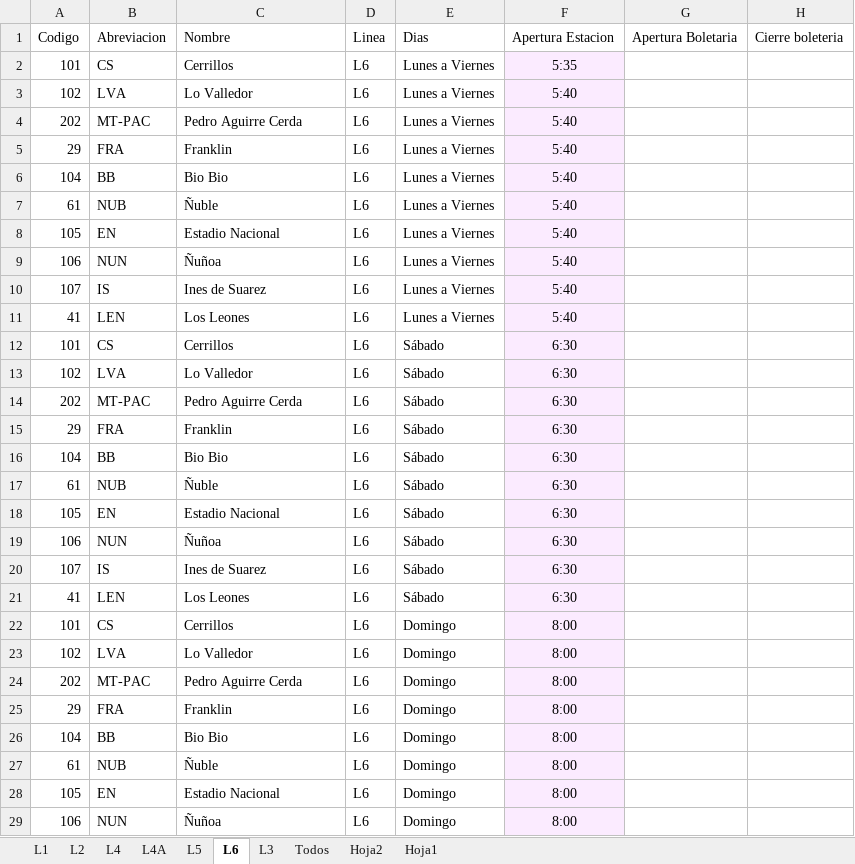
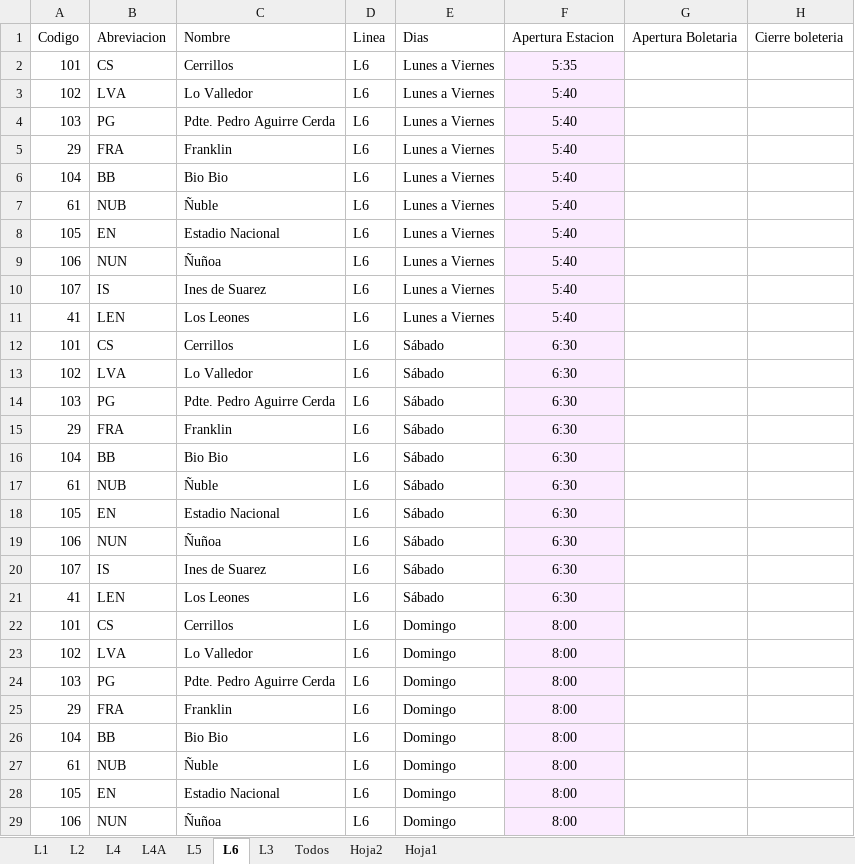
Before and after one commit to InspectorIncognito/gtfs-processing, an Excel workbook: src/horarios/HorariosMetro.xlsx, sheet L6, drawn as a sheet; only a part is shown; values as stored, in another font and other column widths than the file's, no borders; the diff names each change by its address in the sheet, - before the commit and + after, or states it on an @@ line.

```diff
--- a/src/horarios/HorariosMetro.xlsx (sheet L6)
+++ b/src/horarios/HorariosMetro.xlsx (sheet L6)
-A4: 202
+A4: 103
-B4: MT-PAC
+B4: PG
-C4: Pedro Aguirre Cerda
+C4: Pdte. Pedro Aguirre Cerda
-A14: 202
+A14: 103
-B14: MT-PAC
+B14: PG
-C14: Pedro Aguirre Cerda
+C14: Pdte. Pedro Aguirre Cerda
-A24: 202
+A24: 103
-B24: MT-PAC
+B24: PG
-C24: Pedro Aguirre Cerda
+C24: Pdte. Pedro Aguirre Cerda
```
Also changed, not shown: sheet Todos, sheet L3, sheet Hoja2, 15 other files.
